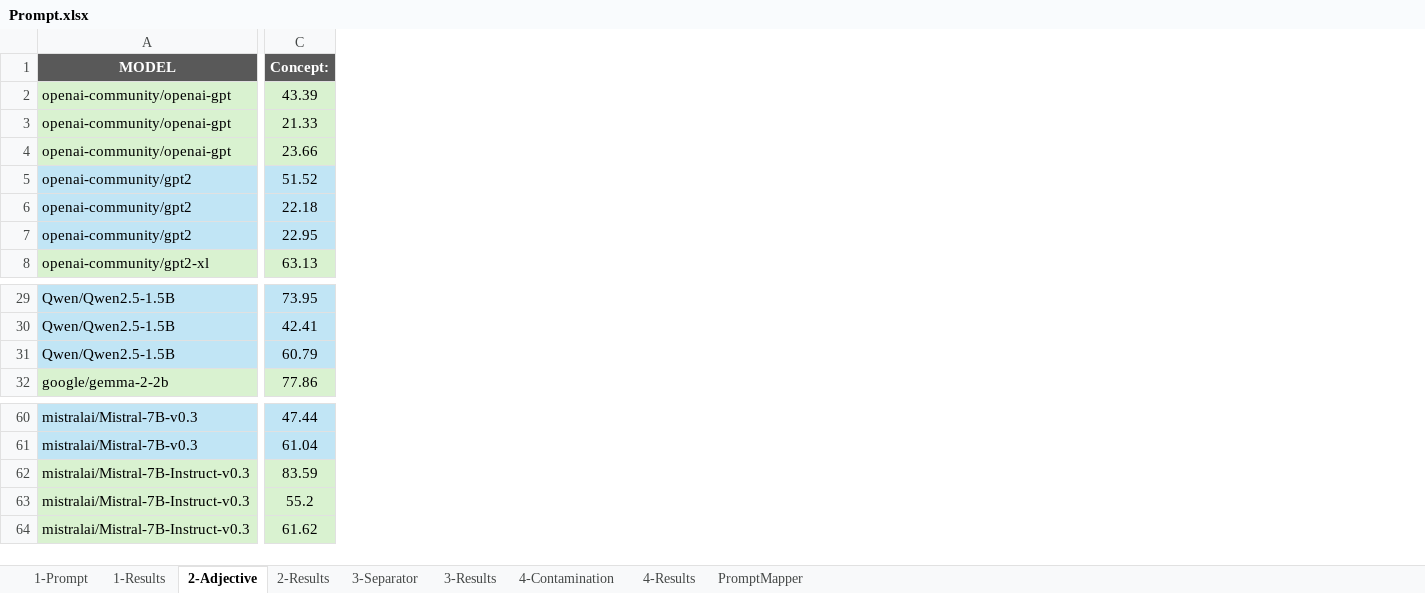
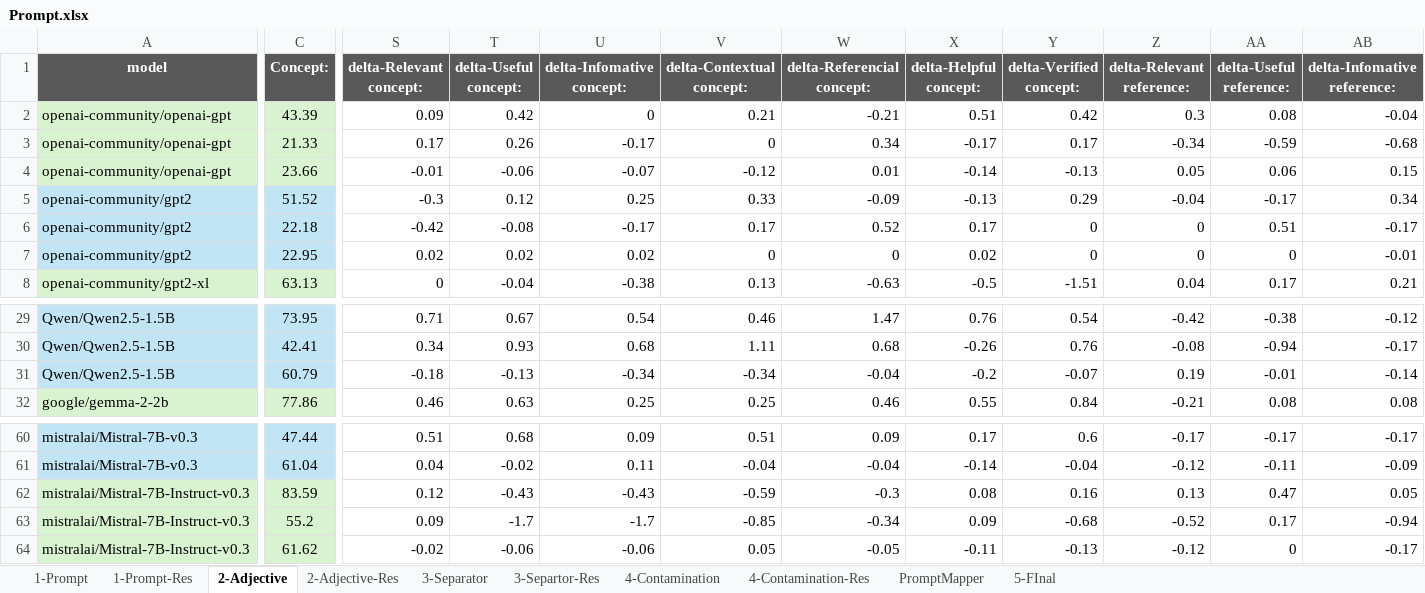
Before and after one commit to Education-IT/AMU-Master-Thesis-Project, an Excel workbook: Research/Results/PROMPTS/Prompt.xlsx, sheet 2-Adjective, drawn as a sheet; only a part is shown, gaps mark what is left out; values as stored, in another font and other column widths than the file's, no borders; the diff covers the shown part only; the diff names each change by its address in the sheet, - before the commit and + after, or states it on an @@ line.

```diff
--- a/Research/Results/PROMPTS/Prompt.xlsx (sheet 2-Adjective)
+++ b/Research/Results/PROMPTS/Prompt.xlsx (sheet 2-Adjective)
-sheet tab: 1-Results
+sheet tab: 1-Prompt-Res
-sheet tab: 2-Results
+sheet tab: 2-Adjective-Res
-sheet tab: 3-Results
+sheet tab: 3-Separtor-Res
-sheet tab: 4-Results
+sheet tab: 4-Contamination-Res
+sheet tab: 5-FInal
+column S (delta-Relevant concept:), rows 2-8: 0.09 | 0.17 | -0.01 | -0.3 | -0.42 | 0.02 | 0; rows 29-32: 0.71 | 0.34 | -0.18 | 0.46; rows 60-64: 0.51 | 0.04 | 0.12 | 0.09 | -0.02
+column T (delta-Useful concept:), rows 2-8: 0.42 | 0.26 | -0.06 | 0.12 | -0.08 | 0.02 | -0.04; rows 29-32: 0.67 | 0.93 | -0.13 | 0.63; rows 60-64: 0.68 | -0.02 | -0.43 | -1.7 | -0.06
+column U (delta-Infomative concept:), rows 2-8: 0 | -0.17 | -0.07 | 0.25 | -0.17 | 0.02 | -0.38; rows 29-32: 0.54 | 0.68 | -0.34 | 0.25; rows 60-64: 0.09 | 0.11 | -0.43 | -1.7 | -0.06
+column V (delta-Contextual concept:), rows 2-8: 0.21 | 0 | -0.12 | 0.33 | 0.17 | 0 | 0.13; rows 29-32: 0.46 | 1.11 | -0.34 | 0.25; rows 60-64: 0.51 | -0.04 | -0.59 | -0.85 | 0.05
+column W (delta-Referencial concept:), rows 2-8: -0.21 | 0.34 | 0.01 | -0.09 | 0.52 | 0 | -0.63; rows 29-32: 1.47 | 0.68 | -0.04 | 0.46; rows 60-64: 0.09 | -0.04 | -0.3 | -0.34 | -0.05
+column X (delta-Helpful concept:), rows 2-8: 0.51 | -0.17 | -0.14 | -0.13 | 0.17 | 0.02 | -0.5; rows 29-32: 0.76 | -0.26 | -0.2 | 0.55; rows 60-64: 0.17 | -0.14 | 0.08 | 0.09 | -0.11
+column Y (delta-Verified concept:), rows 2-8: 0.42 | 0.17 | -0.13 | 0.29 | 0 | 0 | -1.51; rows 29-32: 0.54 | 0.76 | -0.07 | 0.84; rows 60-64: 0.6 | -0.04 | 0.16 | -0.68 | -0.13
+column Z (delta-Relevant reference:), rows 2-8: 0.3 | -0.34 | 0.05 | -0.04 | 0 | 0 | 0.04; rows 29-32: -0.42 | -0.08 | 0.19 | -0.21; rows 60-64: -0.17 | -0.12 | 0.13 | -0.52 | -0.12
+column AA (delta-Useful reference:), rows 2-8: 0.08 | -0.59 | 0.06 | -0.17 | 0.51 | 0 | 0.17; rows 29-32: -0.38 | -0.94 | -0.01 | 0.08; rows 60-64: -0.17 | -0.11 | 0.47 | 0.17 | 0
+column AB (delta-Infomative reference:), rows 2-8: -0.04 | -0.68 | 0.15 | 0.34 | -0.17 | -0.01 | 0.21; rows 29-32: -0.12 | -0.17 | -0.14 | 0.08; rows 60-64: -0.17 | -0.09 | 0.05 | -0.94 | -0.17
-A1: MODEL
+A1: model
```
Also changed, not shown: 4 added columns and 3 edited cells elsewhere in this sheet, sheet 3-Separator, sheet 1-Prompt, sheet 3-Separtor-Res, sheet 4-Contamination, sheet 2-Adjective-Res, sheet 1-Prompt-Res, 2 more sheets, Research/Results/Evaluation-final.xlsx, 11 other files.
